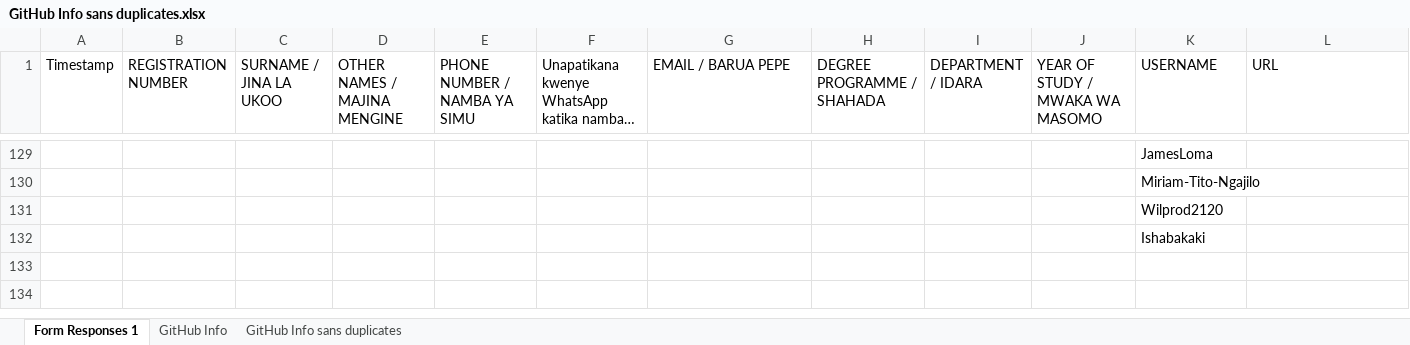
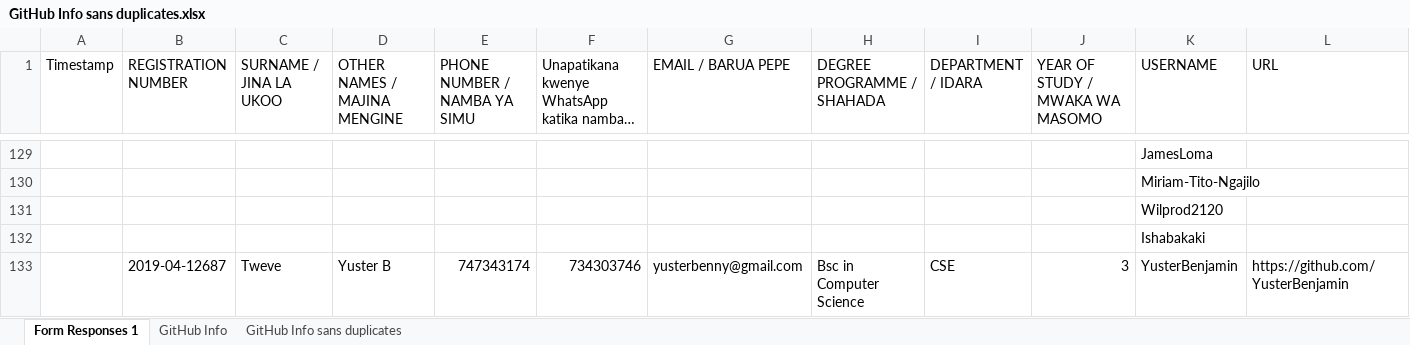
Before and after one commit to jlungo/staffcard, an Excel workbook: CS335/GitHub Info sans duplicates.xlsx, sheet Form Responses 1, drawn as a sheet; only a part is shown, gaps mark what is left out; long unchanged cells end in …; values as stored, in another font and other column widths than the file's, no borders; the diff names each change by its address in the sheet, - before the commit and + after, or states it on an @@ line.

Commit message:
added my details

```diff
--- a/CS335/GitHub Info sans duplicates.xlsx (sheet Form Responses 1)
+++ b/CS335/GitHub Info sans duplicates.xlsx (sheet Form Responses 1)
+row 133:  | 2019-04-12687 | Tweve | Yuster B | 747343174 | 734303746 | yusterbenny@gmail.com | Bsc in Computer Science | CSE | 3 | YusterBenjamin | https://github.com/YusterBenjamin
```
